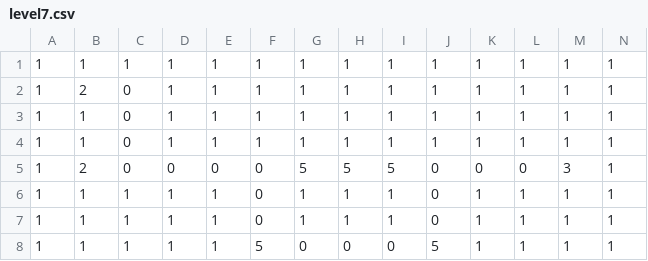
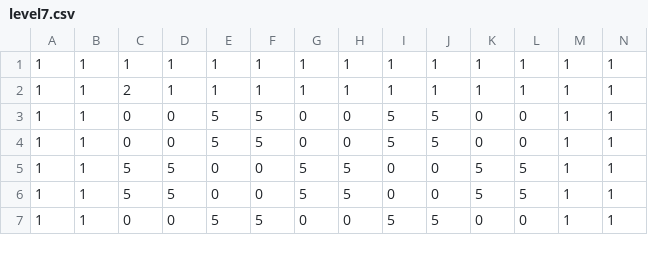
Before and after one commit to Houka/GameDesign2017fa, a CSV file: MTD/assets/maps/level7.csv, drawn as a sheet; only a part is shown; removed rows and columns are numbered as before the commit, all else as after; rows hold the shown columns only; the diff covers the shown part only; the diff names each change by its address in the sheet, - before the commit and + after, or states it on an @@ line.

Commit message:
New checkerboard level 7

```diff
--- a/MTD/assets/maps/level7.csv
+++ b/MTD/assets/maps/level7.csv
-row 2: 1 | 2 | 0 | 1 | 1 | 1 | 1 | 1 | 1 | 1 | 1 | 1 | 1 | 1
-C2: 0
+C2: 2
-D3: 1
+D3: 0
-E3: 1
+E3: 5
-F3: 1
+F3: 5
-G3: 1
+G3: 0
-H3: 1
+H3: 0
-I3: 1
+I3: 5
-J3: 1
+J3: 5
-K3: 1
+K3: 0
-L3: 1
+L3: 0
-B4: 2
+B4: 1
-E4: 0
+E4: 5
-F4: 0
+F4: 5
-G4: 5
+G4: 0
-H4: 5
+H4: 0
-J4: 0
+J4: 5
-M4: 3
+M4: 1
-C5:C6: 1
+C5:C6: 5
-D5:D6: 1
+D5:D6: 5
-E5:E6: 1
+E5:E6: 0
-G5:G6: 1
+G5:G6: 5
-H5:H6: 1
+H5:H6: 5
-I5:I6: 1
+I5:I6: 0
-K5:K6: 1
+K5:K6: 5
-L5:L6: 1
+L5:L6: 5
-C7: 1
+C7: 0
-D7: 1
+D7: 0
-E7: 1
+E7: 5
-I7: 0
+I7: 5
-K7: 1
+K7: 0
-L7: 1
+L7: 0
```
Also changed, not shown: 1 added row and 21 edited cells elsewhere in this file, MTD/assets/maps/level8.csv, 1 other file.
